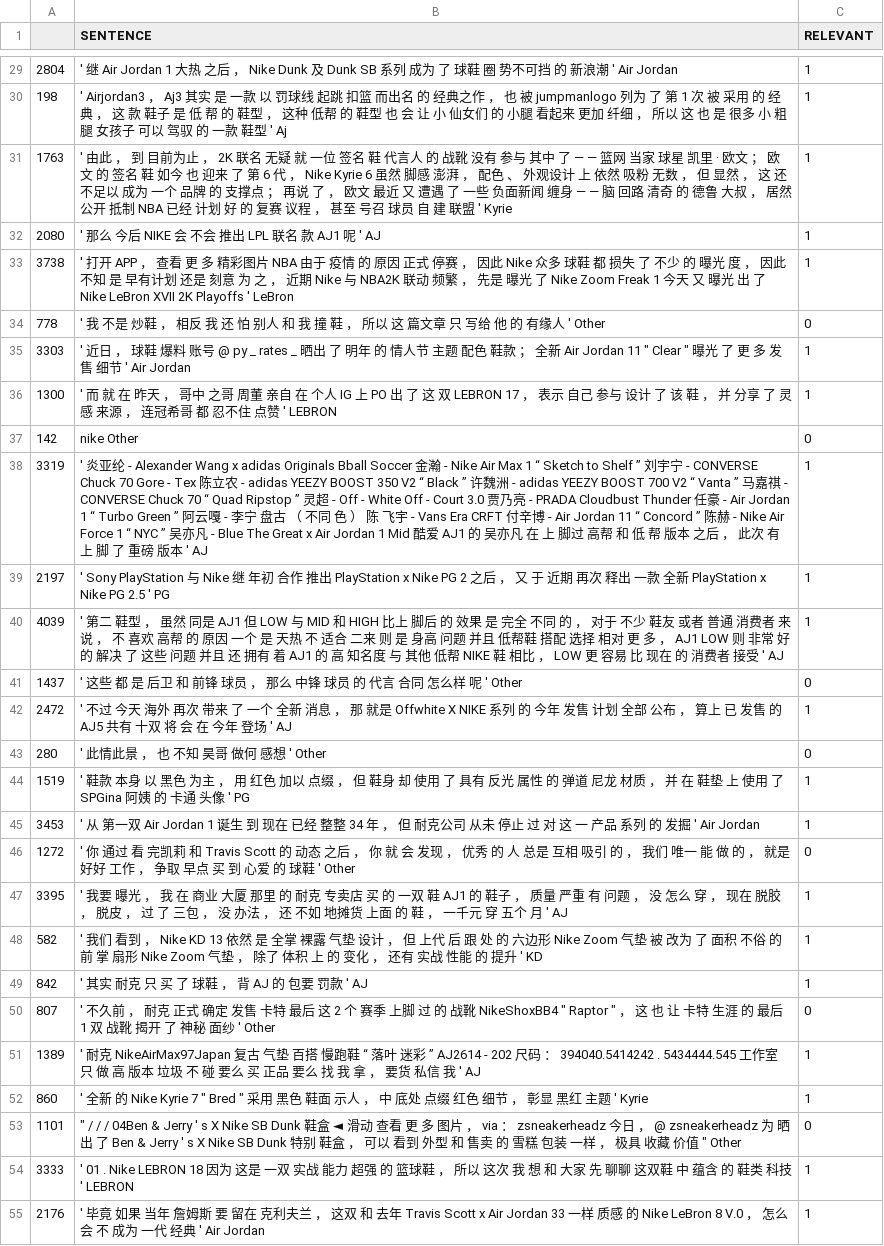
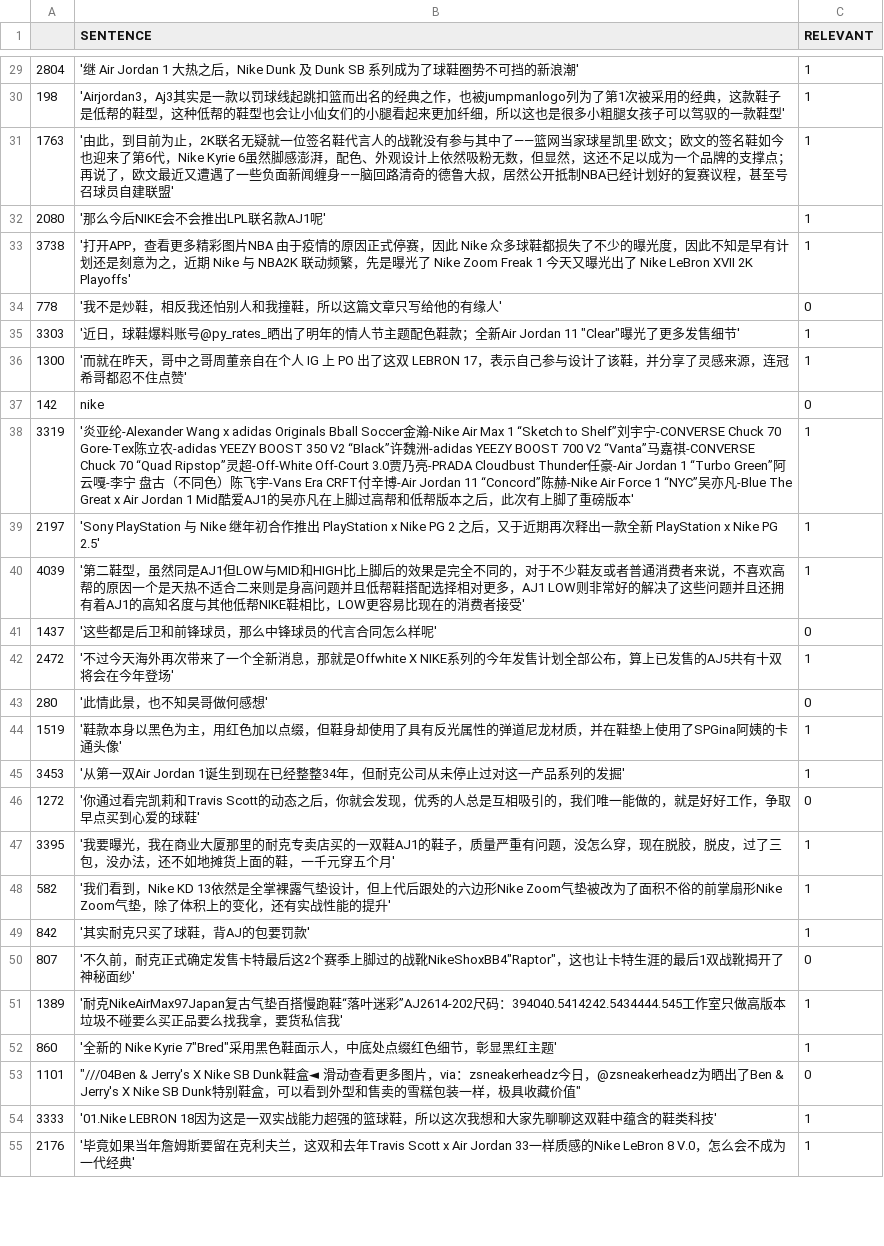
Before and after one commit to lydia1990321-1/bert, a CSV file: test.csv, drawn as a sheet; only a part is shown, gaps mark what is left out; the diff covers the shown part only; the diff names each change by its address in the sheet, - before the commit and + after, or states it on an @@ line.

```diff
--- a/test.csv
+++ b/test.csv
-B29 (SENTENCE): …Jordan 1 大热 之后 ， Nike Dunk 及 Dunk SB 系列 成为 了 球鞋 圈 势不可挡 的 新浪潮 ' Air Jordan
+B29 (SENTENCE): …Jordan 1 大热之后，Nike Dunk 及 Dunk SB 系列成为了球鞋圈势不可挡的新浪潮'
-B30 (SENTENCE): ' Airjordan3 ， Aj3 其实 是 一款 以 罚球线 起跳 扣篮 而出名 的 经典之作 ， 也 被 jumpmanlogo 列为 了 第 1 次 被 采用 的 经典 ， 这 款 鞋子 是 低 帮 的 鞋型 ， 这种 低帮 的 鞋型 也 会 让 小 仙女们 的 小腿 看起来 更加 纤细 ， 所以 这 也 是 很多 小 粗 腿 女孩子 可以 驾驭 的 一款 鞋型 ' Aj
+B30 (SENTENCE): 'Airjordan3，Aj3其实是一款以罚球线起跳扣篮而出名的经典之作，也被jumpmanlogo列为了第1次被采用的经典，这款鞋子是低帮的鞋型，这种低帮的鞋型也会让小仙女们的小腿看起来更加纤细，所以这也是很多小粗腿女孩子可以驾驭的一款鞋型'
-B31 (SENTENCE): ' 由此 ， 到 目前为止 ， 2K 联名 无疑 就 一位 签名 鞋 代言人 的 战靴 没有 参与 其中 了 — — 篮网 当家 球星 凯里 · 欧文 ； 欧文 的 签名 鞋 如今 也 迎来 了 第 6 代 ， Nike Kyrie 6 虽然 脚感 澎湃 ， 配色 、 外观设计 上 依然 吸粉 无数 ， 但 显然 ， 这 还 不足以 成为 一个 品牌 的 支撑点 ； 再说 了 ， 欧文 最近 又 遭遇 了 一些 负面新闻 缠身 — — 脑 回路 清奇 的 德鲁 大叔 ， 居然 公开 抵制 NBA 已经 计划 好 的 复赛 议程 ， 甚至 号召 球员 自 建 联盟 ' Kyrie
+B31 (SENTENCE): '由此，到目前为止，2K联名无疑就一位签名鞋代言人的战靴没有参与其中了——篮网当家球星凯里·欧文；欧文的签名鞋如今也迎来了第6代，Nike Kyrie 6虽然脚感澎湃，配色、外观设计上依然吸粉无数，但显然，这还不足以成为一个品牌的支撑点；再说了，欧文最近又遭遇了一些负面新闻缠身——脑回路清奇的德鲁大叔，居然公开抵制NBA已经计划好的复赛议程，甚至号召球员自建联盟'
-B32 (SENTENCE): ' 那么 今后 NIKE 会 不会 推出 LPL 联名 款 AJ1 呢 ' AJ
+B32 (SENTENCE): '那么今后NIKE会不会推出LPL联名款AJ1呢'
-B33 (SENTENCE): ' 打开 APP ， 查看 更 多 精彩图片 NBA 由于 疫情 的 原因 正式 停赛 ， 因此 Nike 众多 球鞋 都 损失 了 不少 的 曝光 度 ， 因此 不知 是 早有计划 还是 刻意 为 之 ， 近期 Nike 与 NBA2K 联动 频繁 ， 先是 曝光 了 Nike Zoom Freak 1 今天 又 曝光 出 了 Nike LeBron XVII 2K Playoffs ' LeBron
+B33 (SENTENCE): '打开APP，查看更多精彩图片NBA 由于疫情的原因正式停赛，因此 Nike 众多球鞋都损失了不少的曝光度，因此不知是早有计划还是刻意为之，近期 Nike 与 NBA2K 联动频繁，先是曝光了 Nike Zoom Freak 1 今天又曝光出了 Nike LeBron XVII 2K Playoffs'
-B34 (SENTENCE): ' 我 不是 炒鞋 ， 相反 我 还 怕 别人 和 我 撞 鞋 ， 所以 这 篇文章 只 写给 他 的 有缘人 ' Other
+B34 (SENTENCE): '我不是炒鞋，相反我还怕别人和我撞鞋，所以这篇文章只写给他的有缘人'
-B35 (SENTENCE): ' 近日 ， 球鞋 爆料 账号 @ py _ rates _ 晒出 了 明年 的 情人节 主题 配色 鞋款 ； 全新 Air Jordan 11 " Clear " 曝光 了 更 多 发售 细节 ' Air Jordan
+B35 (SENTENCE): '近日，球鞋爆料账号@py_rates_晒出了明年的情人节主题配色鞋款；全新Air Jordan 11 "Clear"曝光了更多发售细节'
-B36 (SENTENCE): ' 而 就 在 昨天 ， 哥中 之哥 周董 亲自 在 个人 IG 上 PO 出 了 这 双 LEBRON 17 ， 表示 自己 参与 设计 了 该 鞋 ， 并 分享 了 灵感 来源 ， 连冠希哥 都 忍不住 点赞 ' LEBRON
+B36 (SENTENCE): '而就在昨天，哥中之哥周董亲自在个人 IG 上 PO 出了这双 LEBRON 17，表示自己参与设计了该鞋，并分享了灵感来源，连冠希哥都忍不住点赞'
-B37 (SENTENCE): nike Other
+B37 (SENTENCE): nike
-B38 (SENTENCE): ' 炎亚纶 - Alexander Wang x adidas Originals Bball Soccer 金瀚 - Nike Air Max 1 “ Sketch to Shelf ” 刘宇宁 - CONVERSE Chuck 70 Gore - Tex 陈立农 - adidas YEEZY BOOST 350 V2 “ Black ” 许魏洲 - adidas YEEZY BOOST 700 V2 “ Vanta ” 马嘉祺 - CONVERSE Chuck 70 “ Quad Ripstop ” 灵超 - Off - White Off - Court 3.0 贾乃亮 - PRADA Cloudbust Thunder 任豪 - Air Jordan 1 “ Turbo Green ” 阿云嘎 - 李宁 盘古 （ 不同 色 ） 陈 飞宇 - Vans Era CRFT 付辛博 - Air Jordan 11 “ Concord ” 陈赫 - Nike Air Force 1 “ NYC ” 吴亦凡 - Blue The Great x Air Jordan 1 Mid 酷爱 AJ1 的 吴亦凡 在 上 脚过 高帮 和 低 帮 版本 之后 ， 此次 有 上 脚 了 重磅 版本 ' AJ
+B38 (SENTENCE): '炎亚纶-Alexander Wang x adidas Originals Bball Soccer金瀚-Nike Air Max 1 “Sketch to Shelf”刘宇宁-CONVERSE Chuck 70 Gore-Tex陈立农-adidas YEEZY BOOST 350 V2 “Black”许魏洲-adidas YEEZY BOOST 700 V2 “Vanta”马嘉祺-CONVERSE Chuck 70 “Quad Ripstop”灵超-Off-White Off-Court 3.0贾乃亮-PRADA Cloudbust Thunder任豪-Air Jordan 1 “Turbo Green”阿云嘎-李宁 盘古（不同色）陈飞宇-Vans Era CRFT付辛博-Air Jordan 11 “Concord”陈赫-Nike Air Force 1 “NYC”吴亦凡-Blue The Great x Air Jordan 1 Mid酷爱AJ1的吴亦凡在上脚过高帮和低帮版本之后，此次有上脚了重磅版本'
-B39 (SENTENCE): ' Sony PlayStation 与 Nike 继 年初 合作 推出 PlayStation x Nike PG 2 之后 ， 又 于 近期 再次 释出 一款 全新 PlayStation x Nike PG 2.5 ' PG
+B39 (SENTENCE): 'Sony PlayStation 与 Nike 继年初合作推出 PlayStation x Nike PG 2 之后，又于近期再次释出一款全新 PlayStation x Nike PG 2.5'
-B40 (SENTENCE): ' 第二 鞋型 ， 虽然 同是 AJ1 但 LOW 与 MID 和 HIGH 比上 脚后 的 效果 是 完全 不同 的 ， 对于 不少 鞋友 或者 普通 消费者 来说 ， 不 喜欢 高帮 的 原因 一个 是 天热 不 适合 二来 则 是 身高 问题 并且 低帮鞋 搭配 选择 相对 更 多 ， AJ1 LOW 则 非常 好 的 解决 了 这些 问题 并且 还 拥有 着 AJ1 的 高 知名度 与 其他 低帮 NIKE 鞋 相比 ， LOW 更 容易 比 现在 的 消费者 接受 ' AJ
+B40 (SENTENCE): '第二鞋型，虽然同是AJ1但LOW与MID和HIGH比上脚后的效果是完全不同的，对于不少鞋友或者普通消费者来说，不喜欢高帮的原因一个是天热不适合二来则是身高问题并且低帮鞋搭配选择相对更多，AJ1 LOW则非常好的解决了这些问题并且还拥有着AJ1的高知名度与其他低帮NIKE鞋相比，LOW更容易比现在的消费者接受'
-B41 (SENTENCE): ' 这些 都 是 后卫 和 前锋 球员 ， 那么 中锋 球员 的 代言 合同 怎么样 呢 ' Other
+B41 (SENTENCE): '这些都是后卫和前锋球员，那么中锋球员的代言合同怎么样呢'
-B42 (SENTENCE): ' 不过 今天 海外 再次 带来 了 一个 全新 消息 ， 那 就是 Offwhite X NIKE 系列 的 今年 发售 计划 全部 公布 ， 算上 已 发售 的 AJ5 共有 十双 将 会 在 今年 登场 ' AJ
+B42 (SENTENCE): '不过今天海外再次带来了一个全新消息，那就是Offwhite X NIKE系列的今年发售计划全部公布，算上已发售的AJ5共有十双将会在今年登场'
-B43 (SENTENCE): ' 此情此景 ， 也 不知 昊哥 做何 感想 ' Other
+B43 (SENTENCE): '此情此景，也不知昊哥做何感想'
-B44 (SENTENCE): ' 鞋款 本身 以 黑色 为主 ， 用 红色 加以 点缀 ， 但 鞋身 却 使用 了 具有 反光 属性 的 弹道 尼龙 材质 ， 并 在 鞋垫 上 使用 了 SPGina 阿姨 的 卡通 头像 ' PG
+B44 (SENTENCE): '鞋款本身以黑色为主，用红色加以点缀，但鞋身却使用了具有反光属性的弹道尼龙材质，并在鞋垫上使用了SPGina阿姨的卡通头像'
-B45 (SENTENCE): ' 从 第一双 Air Jordan 1 诞生 到 现在 已经 整整 34 年 ， 但 耐克公司 从未 停止 过 对 这 一 产品 系列 的 发掘 ' Air Jordan
+B45 (SENTENCE): '从第一双Air Jordan 1诞生到现在已经整整34年，但耐克公司从未停止过对这一产品系列的发掘'
-B46 (SENTENCE): ' 你 通过 看 完凯莉 和 Travis Scott 的 动态 之后 ， 你 就 会 发现 ， 优秀 的 人 总是 互相 吸引 的 ， 我们 唯一 能 做 的 ， 就是 好好 工作 ， 争取 早点 买 到 心爱 的 球鞋 ' Other
+B46 (SENTENCE): '你通过看完凯莉和Travis Scott的动态之后，你就会发现，优秀的人总是互相吸引的，我们唯一能做的，就是好好工作，争取早点买到心爱的球鞋'
-B47 (SENTENCE): ' 我要 曝光 ， 我 在 商业 大厦 那里 的 耐克 专卖店 买 的 一双 鞋 AJ1 的 鞋子 ， 质量 严重 有 问题 ， 没 怎么 穿 ， 现在 脱胶 ， 脱皮 ， 过 了 三包 ， 没 办法 ， 还 不如 地摊货 上面 的 鞋 ， 一千元 穿 五个 月 ' AJ
+B47 (SENTENCE): '我要曝光，我在商业大厦那里的耐克专卖店买的一双鞋AJ1的鞋子，质量严重有问题，没怎么穿，现在脱胶，脱皮，过了三包，没办法，还不如地摊货上面的鞋，一千元穿五个月'
-B48 (SENTENCE): ' 我们 看到 ， Nike KD 13 依然 是 全掌 裸露 气垫 设计 ， 但 上代 后 跟 处 的 六边形 Nike Zoom 气垫 被 改为 了 面积 不俗 的 前 掌 扇形 Nike Zoom 气垫 ， 除了 体积 上 的 变化 ， 还有 实战 性能 的 提升 ' KD
+B48 (SENTENCE): '我们看到，Nike KD 13依然是全掌裸露气垫设计，但上代后跟处的六边形Nike Zoom气垫被改为了面积不俗的前掌扇形Nike Zoom气垫，除了体积上的变化，还有实战性能的提升'
-B49 (SENTENCE): ' 其实 耐克 只 买 了 球鞋 ， 背 AJ 的 包要 罚款 ' AJ
+B49 (SENTENCE): '其实耐克只买了球鞋，背AJ的包要罚款'
-B50 (SENTENCE): ' 不久前 ， 耐克 正式 确定 发售 卡特 最后 这 2 个 赛季 上脚 过 的 战靴 NikeShoxBB4 " Raptor " ， 这 也 让 卡特 生涯 的 最后 1 双 战靴 揭开 了 神秘 面纱 ' Other
+B50 (SENTENCE): '不久前，耐克正式确定发售卡特最后这2个赛季上脚过的战靴NikeShoxBB4"Raptor"，这也让卡特生涯的最后1双战靴揭开了神秘面纱'
-B51 (SENTENCE): ' 耐克 NikeAirMax97Japan 复古 气垫 百搭 慢跑鞋 “ 落叶 迷彩 ” AJ2614 - 202 尺码 ： 394040.5414242 . 5434444.545 工作室 只 做 高 版本 垃圾 不 碰 要么 买 正品 要么 找 我 拿 ， 要货 私信 我 ' AJ
+B51 (SENTENCE): '耐克NikeAirMax97Japan复古气垫百搭慢跑鞋“落叶迷彩”AJ2614-202尺码：394040.5414242.5434444.545工作室只做高版本垃圾不碰要么买正品要么找我拿，要货私信我'
-B52 (SENTENCE): ' 全新 的 Nike Kyrie 7 " Bred " 采用 黑色 鞋面 示人 ， 中 底处 点缀 红色 细节 ， 彰显 黑红 主题 ' Kyrie
+B52 (SENTENCE): '全新的 Nike Kyrie 7"Bred"采用黑色鞋面示人，中底处点缀红色细节，彰显黑红主题'
-B53 (SENTENCE): " / / / 04Ben & Jerry ' s X Nike SB Dunk 鞋盒 ◄ 滑动 查看 更 多 图片 ， via ： zsneakerheadz 今日 ， @ zsneakerheadz 为 晒 出 了 Ben & Jerry ' s X Nike SB Dunk 特别 鞋盒 ， 可以 看到 外型 和 售卖 的 雪糕 包装 一样 ， 极具 收藏 价值 " Other
+B53 (SENTENCE): "///04Ben & Jerry's X Nike SB Dunk鞋盒◄ 滑动查看更多图片，via：zsneakerheadz今日，@zsneakerheadz为晒出了Ben & Jerry's X Nike SB Dunk特别鞋盒，可以看到外型和售卖的雪糕包装一样，极具收藏价值"
-B54 (SENTENCE): ' 01 . Nike LEBRON 18 因为 这是 一双 实战 能力 超强 的 篮球鞋 ， 所以 这次 我 想 和 大家 先 聊聊 这双鞋 中 蕴含 的 鞋类 科技 ' LEBRON
+B54 (SENTENCE): '01.Nike LEBRON 18因为这是一双实战能力超强的篮球鞋，所以这次我想和大家先聊聊这双鞋中蕴含的鞋类科技'
-B55 (SENTENCE): ' 毕竟 如果 当年 詹姆斯 要 留在 克利夫兰 ， 这双 和 去年 Travis Scott x Air Jordan 33 一样 质感 的 Nike LeBron 8 V.0 ， 怎么 会 不 成为 一代 经典 ' Air Jordan
+B55 (SENTENCE): '毕竟如果当年詹姆斯要留在克利夫兰，这双和去年Travis Scott x Air Jordan 33一样质感的Nike LeBron 8 V.0，怎么会不成为一代经典'
```
Also changed, not shown: 82 edited cells elsewhere in this file, valid.csv, 1 other file.
